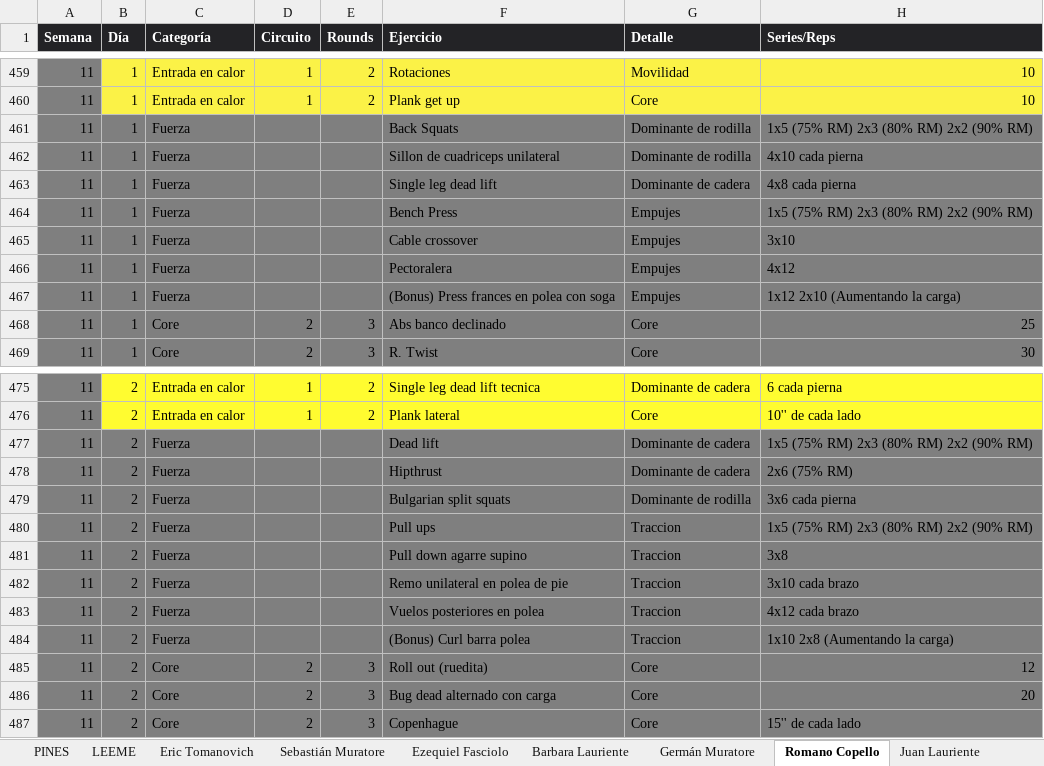
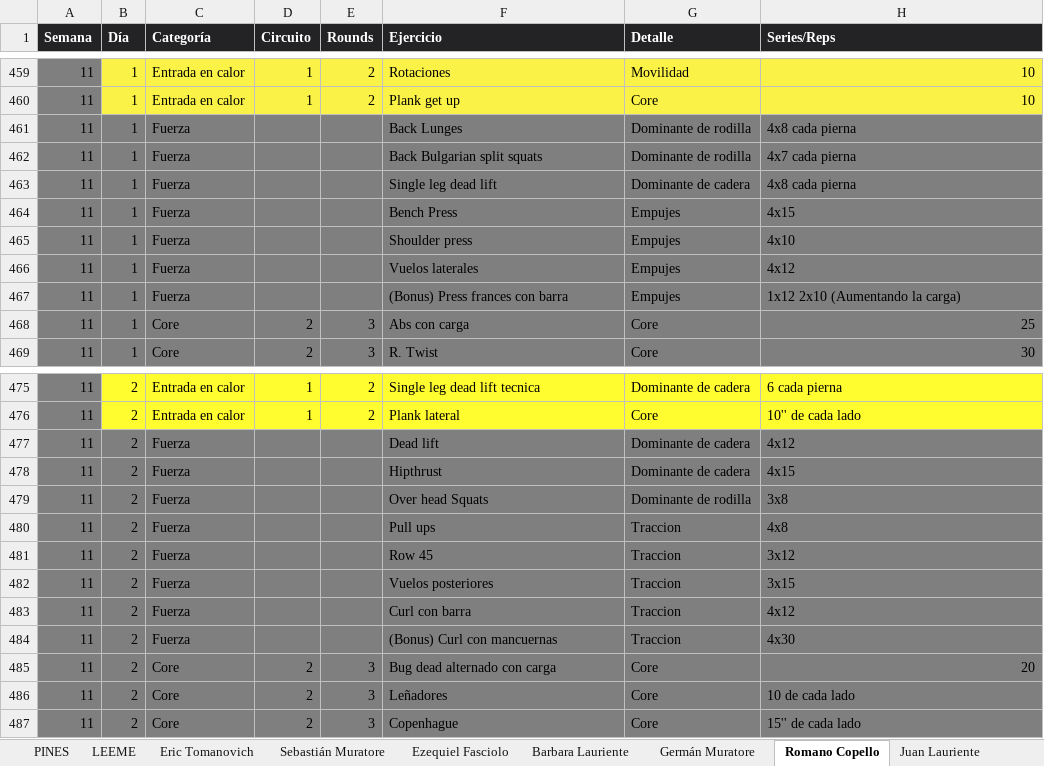
Before and after one commit to erictomanovich-web/profe.eric.app, an Excel workbook: pwa/rutinas.xlsx, sheet Romano Copello, drawn as a sheet; only a part is shown, gaps mark what is left out; values as stored, in another font and other column widths than the file's, no borders; removed rows and columns are numbered as before the commit, all else as after; the diff covers the shown part only; the diff names each change by its address in the sheet, - before the commit and + after, or states it on an @@ line.

Commit message:
Add files via upload

```diff
--- a/pwa/rutinas.xlsx (sheet Romano Copello)
+++ b/pwa/rutinas.xlsx (sheet Romano Copello)
-F461 (Ejercicio): Back Squats
+F461 (Ejercicio): Back Lunges
-H461 (Series/Reps): 1x5 (75% RM) 2x3 (80% RM) 2x2 (90% RM)
+H461 (Series/Reps): 4x8 cada pierna
-F462 (Ejercicio): Sillon de cuadriceps unilateral
+F462 (Ejercicio): Back Bulgarian split squats
-H462 (Series/Reps): 4x10 cada pierna
+H462 (Series/Reps): 4x7 cada pierna
-H464 (Series/Reps): 1x5 (75% RM) 2x3 (80% RM) 2x2 (90% RM)
+H464 (Series/Reps): 4x15
-F465 (Ejercicio): Cable crossover
+F465 (Ejercicio): Shoulder press
-H465 (Series/Reps): 3x10
+H465 (Series/Reps): 4x10
-F466 (Ejercicio): Pectoralera
+F466 (Ejercicio): Vuelos laterales
-F467 (Ejercicio): (Bonus) Press frances en polea con soga
+F467 (Ejercicio): (Bonus) Press frances con barra
-F468 (Ejercicio): Abs banco declinado
+F468 (Ejercicio): Abs con carga
-H477 (Series/Reps): 1x5 (75% RM) 2x3 (80% RM) 2x2 (90% RM)
+H477 (Series/Reps): 4x12
-H478 (Series/Reps): 2x6 (75% RM)
+H478 (Series/Reps): 4x15
-F479 (Ejercicio): Bulgarian split squats
+F479 (Ejercicio): Over head Squats
-H479 (Series/Reps): 3x6 cada pierna
+H479 (Series/Reps): 3x8
-H480 (Series/Reps): 1x5 (75% RM) 2x3 (80% RM) 2x2 (90% RM)
+H480 (Series/Reps): 4x8
-F481 (Ejercicio): Pull down agarre supino
+F481 (Ejercicio): Row 45
-H481 (Series/Reps): 3x8
+H481 (Series/Reps): 3x12
-F482 (Ejercicio): Remo unilateral en polea de pie
+F482 (Ejercicio): Vuelos posteriores
-H482 (Series/Reps): 3x10 cada brazo
+H482 (Series/Reps): 3x15
-F483 (Ejercicio): Vuelos posteriores en polea
+F483 (Ejercicio): Curl con barra
-H483 (Series/Reps): 4x12 cada brazo
+H483 (Series/Reps): 4x12
-F484 (Ejercicio): (Bonus) Curl barra polea
+F484 (Ejercicio): (Bonus) Curl con mancuernas
-H484 (Series/Reps): 1x10 2x8 (Aumentando la carga)
+H484 (Series/Reps): 4x30
-row 485: 11 | 2 | Core | 2 | 3 | Roll out (ruedita) | Core | 12
+row 486: 11 | 2 | Core | 2 | 3 | Leñadores | Core | 10 de cada lado
```
Also changed, not shown: 10 edited cells elsewhere in this sheet, sheet Eric Tomanovich.
